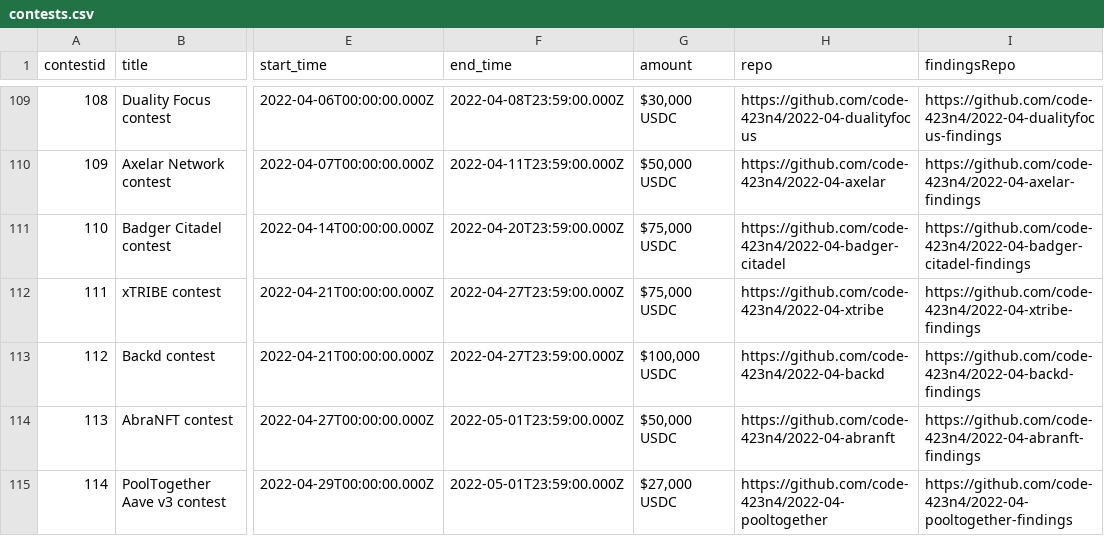
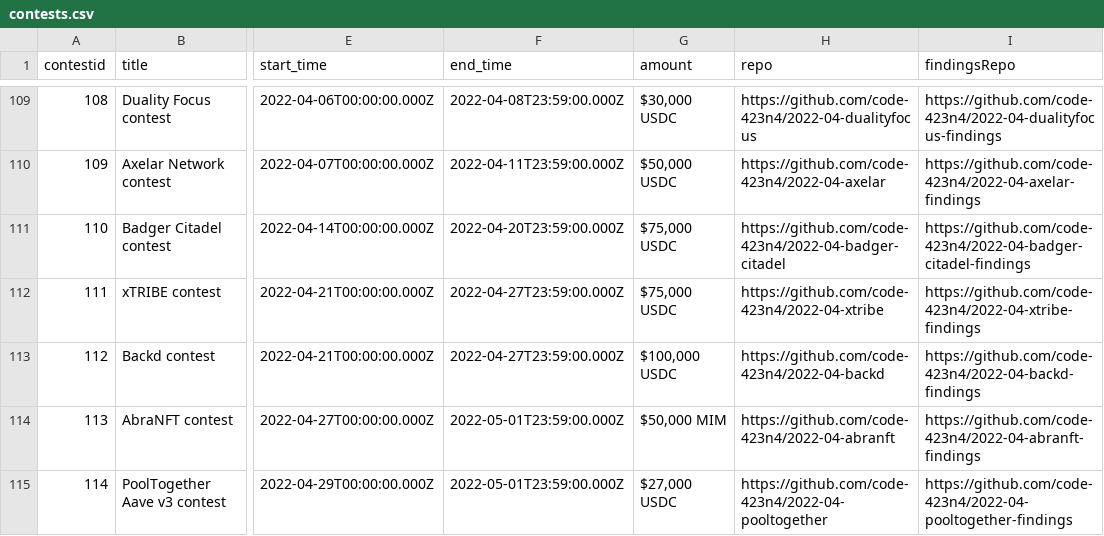
Before and after one commit to code-423n4/code423n4.com, a CSV file: _data/contests/contests.csv, drawn as a sheet; only a part is shown, gaps mark what is left out; the diff names each change by its address in the sheet, - before the commit and + after, or states it on an @@ line.

Commit message:
Update contests.csv

```diff
--- a/_data/contests/contests.csv
+++ b/_data/contests/contests.csv
-G114 (amount): $50,000 USDC
+G114 (amount): $50,000 MIM
```
